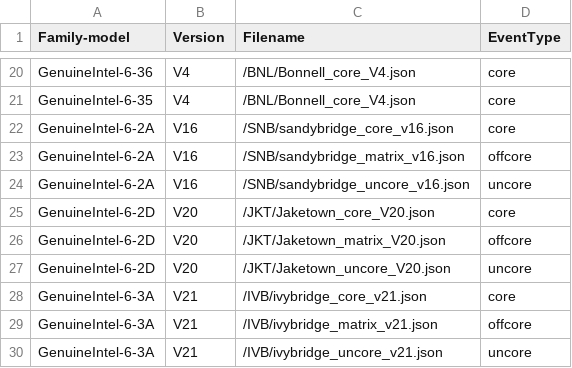
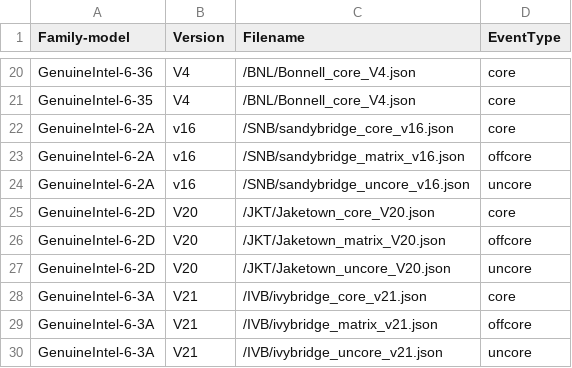
Before and after one commit to be3short/PMUFix, a CSV file: mapfile.csv, drawn as a sheet; only a part is shown, gaps mark what is left out.

Commit message:
lower case version num

```diff
--- a/mapfile.csv
+++ b/mapfile.csv
@@ -21,5 +21,5 @@ GenuineIntel-6-36,V4,/BNL/Bonnell_core_V4.json,core
 GenuineIntel-6-35,V4,/BNL/Bonnell_core_V4.json,core
-GenuineIntel-6-2A,V16,/SNB/sandybridge_core_v16.json,core
-GenuineIntel-6-2A,V16,/SNB/sandybridge_matrix_v16.json,offcore
-GenuineIntel-6-2A,V16,/SNB/sandybridge_uncore_v16.json,uncore
+GenuineIntel-6-2A,v16,/SNB/sandybridge_core_v16.json,core
+GenuineIntel-6-2A,v16,/SNB/sandybridge_matrix_v16.json,offcore
+GenuineIntel-6-2A,v16,/SNB/sandybridge_uncore_v16.json,uncore
 GenuineIntel-6-2D,V20,/JKT/Jaketown_core_V20.json,core
```
